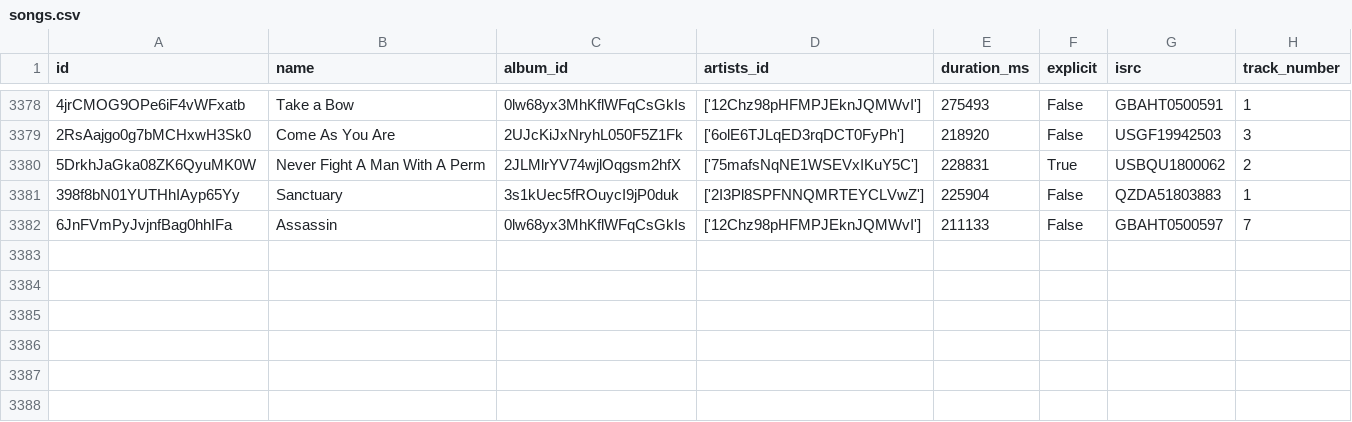
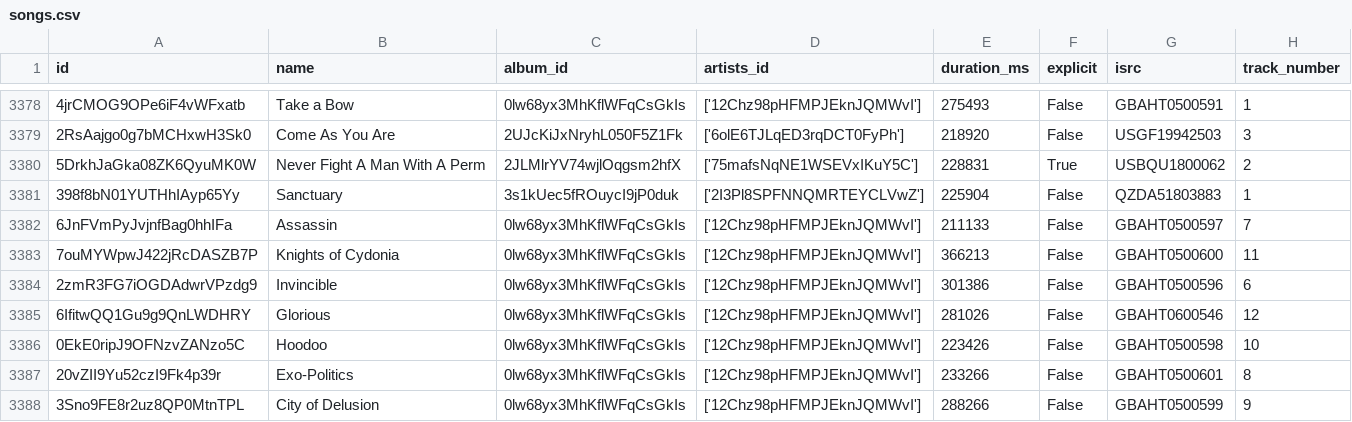
Before and after one commit to iochoa808/SpotifyData, a CSV file: data/songs.csv, drawn as a sheet; only a part is shown, gaps mark what is left out; the diff names each change by its address in the sheet, - before the commit and + after, or states it on an @@ line.

```diff
--- a/data/songs.csv
+++ b/data/songs.csv
+row 3383: 7ouMYWpwJ422jRcDASZB7P | Knights of Cydonia | 0lw68yx3MhKflWFqCsGkIs | ['12Chz98pHFMPJEknJQMWvI'] | 366213 | False | GBAHT0500600 | 11
+row 3384: 2zmR3FG7iOGDAdwrVPzdg9 | Invincible | 0lw68yx3MhKflWFqCsGkIs | ['12Chz98pHFMPJEknJQMWvI'] | 301386 | False | GBAHT0500596 | 6
+row 3385: 6IfitwQQ1Gu9g9QnLWDHRY | Glorious | 0lw68yx3MhKflWFqCsGkIs | ['12Chz98pHFMPJEknJQMWvI'] | 281026 | False | GBAHT0600546 | 12
+row 3386: 0EkE0ripJ9OFNzvZANzo5C | Hoodoo | 0lw68yx3MhKflWFqCsGkIs | ['12Chz98pHFMPJEknJQMWvI'] | 223426 | False | GBAHT0500598 | 10
+row 3387: 20vZII9Yu52czI9Fk4p39r | Exo-Politics | 0lw68yx3MhKflWFqCsGkIs | ['12Chz98pHFMPJEknJQMWvI'] | 233266 | False | GBAHT0500601 | 8
+row 3388: 3Sno9FE8r2uz8QP0MtnTPL | City of Delusion | 0lw68yx3MhKflWFqCsGkIs | ['12Chz98pHFMPJEknJQMWvI'] | 288266 | False | GBAHT0500599 | 9
```
Also changed, not shown: data/recently_played.csv.
